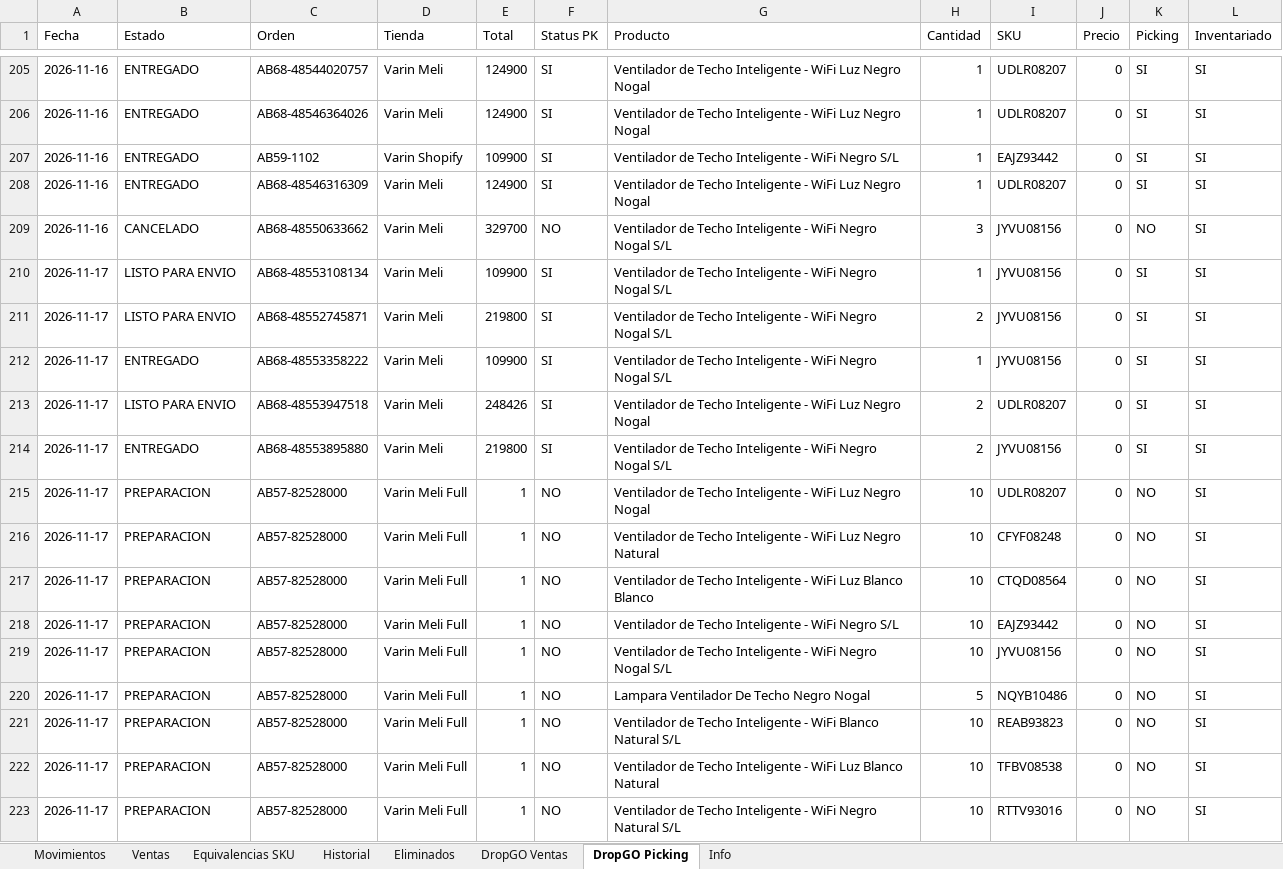
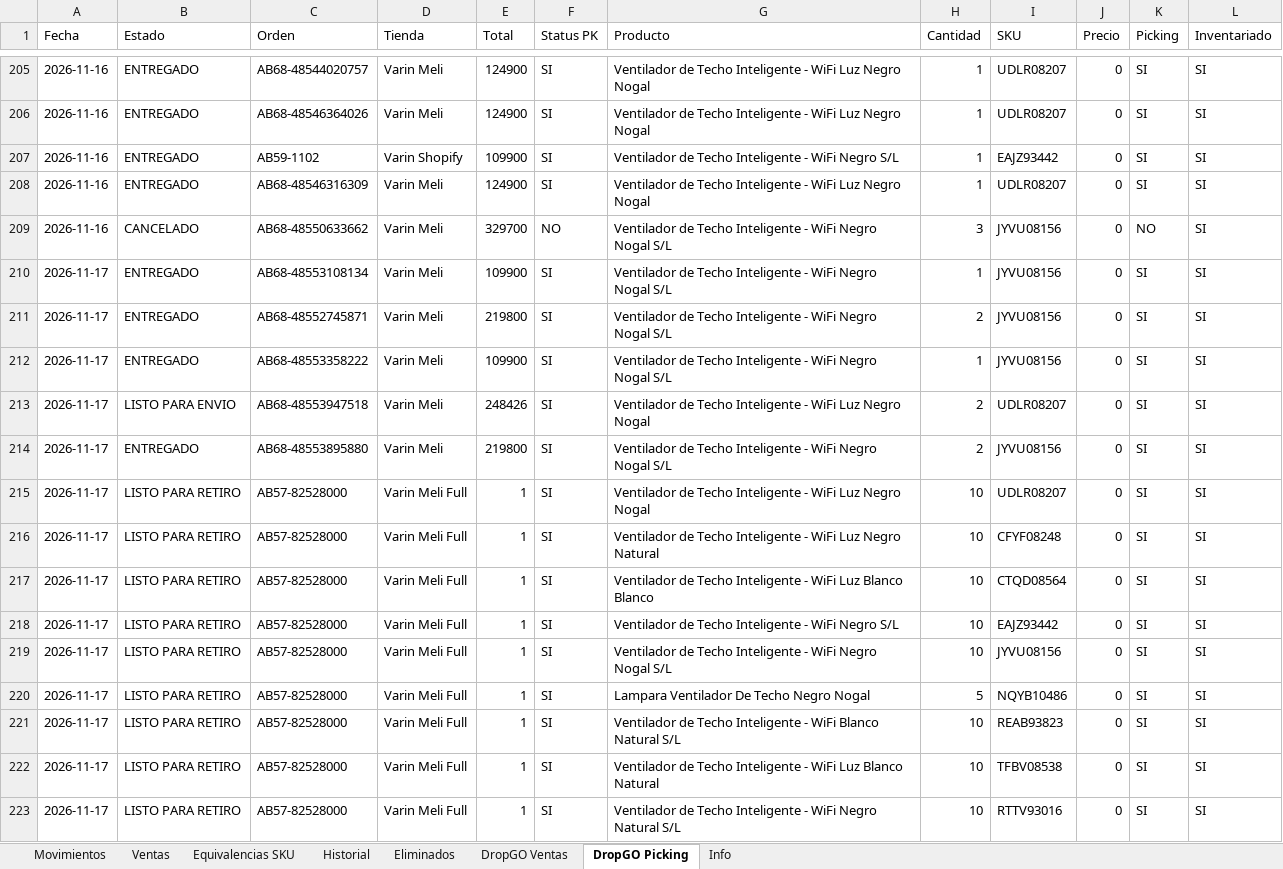
Before and after one commit to alaskanext-blip/ERPvarin, an Excel workbook: data.xlsx, sheet DropGO Picking, drawn as a sheet; only a part is shown, gaps mark what is left out; values as stored, in another font and other column widths than the file's, no borders; the diff covers the shown part only; the diff names each change by its address in the sheet, - before the commit and + after, or states it on an @@ line.

```diff
--- a/data.xlsx (sheet DropGO Picking)
+++ b/data.xlsx (sheet DropGO Picking)
-B210:B211 (Estado): LISTO PARA ENVIO
+B210:B211 (Estado): ENTREGADO
-B215:B223 (Estado): PREPARACION
+B215:B223 (Estado): LISTO PARA RETIRO
-F215:F223 (Status PK): NO
+F215:F223 (Status PK): SI
-K215:K223 (Picking): NO
+K215:K223 (Picking): SI
```
Also changed, not shown: 5 added rows and 10 edited cells elsewhere in this sheet, sheet Movimientos, sheet DropGO Ventas, sheet Historial, sheet Ventas, sheet Info.
